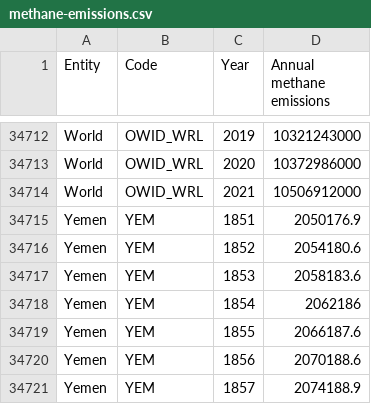
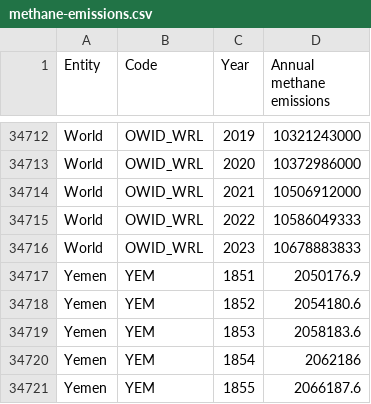
Before and after one commit to 2034254/FinalProjectDBTWA, a CSV file: Database/CSV/methane-emissions.csv, drawn as a sheet; only a part is shown, gaps mark what is left out; the shorter side is filled out with more unchanged rows.

```diff
--- a/Database/CSV/methane-emissions.csv
+++ b/Database/CSV/methane-emissions.csv
@@ -34714,2 +34714,4 @@ World,OWID_WRL,2020,10372986000
 World,OWID_WRL,2021,10506912000
+World,OWID_WRL,2022,10586049333
+World,OWID_WRL,2023,10678883833
 Yemen,YEM,1851,2050176.9
```
Also changed, not shown: Database/CSV/gdp-per-capita.csv, Database/CSV/nitrous-oxide-emissions.csv, 3 other files.
